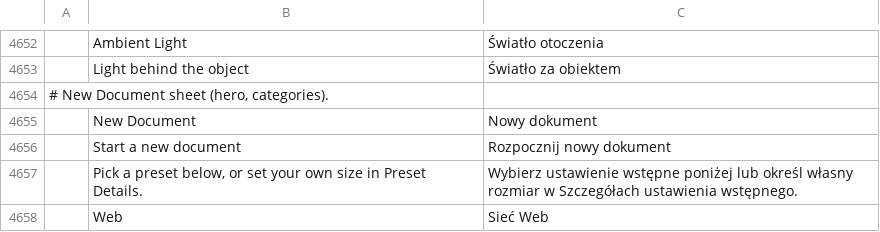
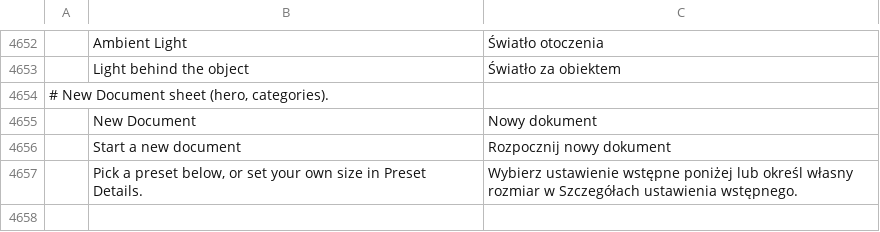
Before and after one commit to izaqueotaviano/vectorcraft, a TSV file: crates/ui-egui/src/i18n/pl.tsv, drawn as a sheet; only a part is shown, gaps mark what is left out; the diff names each change by its address in the sheet, - before the commit and + after, or states it on an @@ line.

```diff
--- a/crates/ui-egui/src/i18n/pl.tsv
+++ b/crates/ui-egui/src/i18n/pl.tsv
-row 4658:  | Web | Sieć Web
```
Also changed, not shown: crates/ui-egui/src/i18n/cs.tsv, crates/ui-egui/src/i18n/de.tsv, 11 other files.
